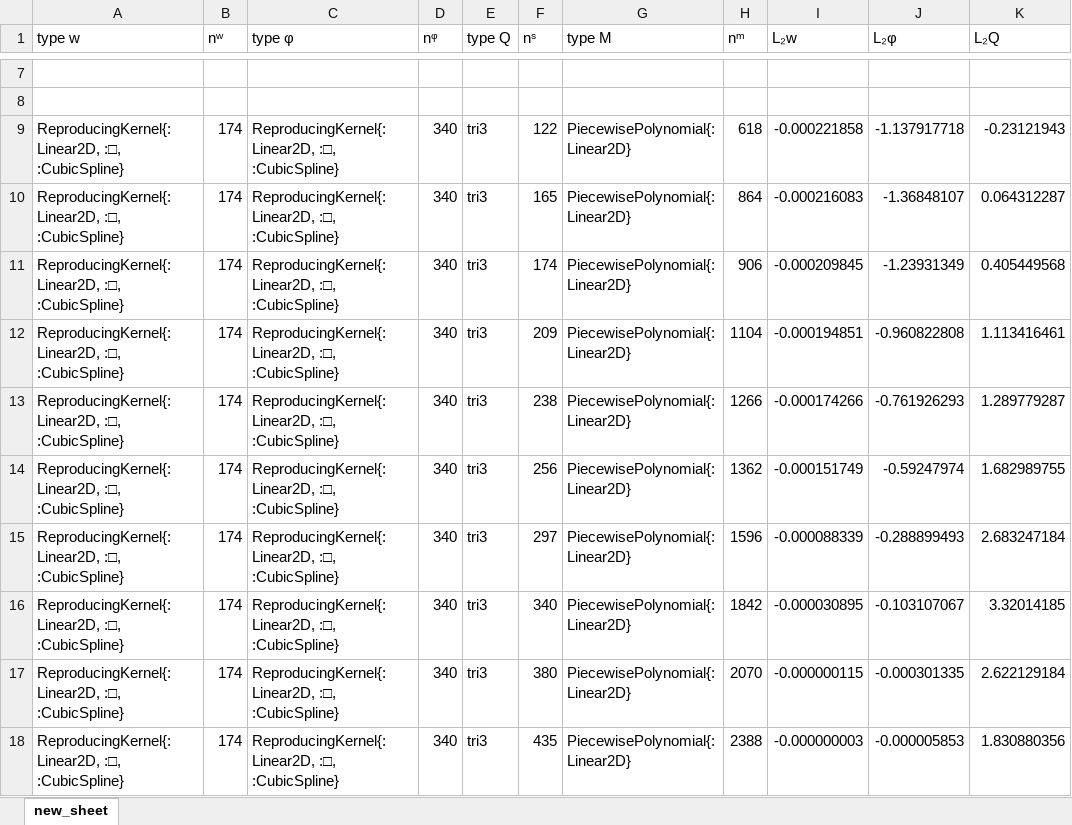
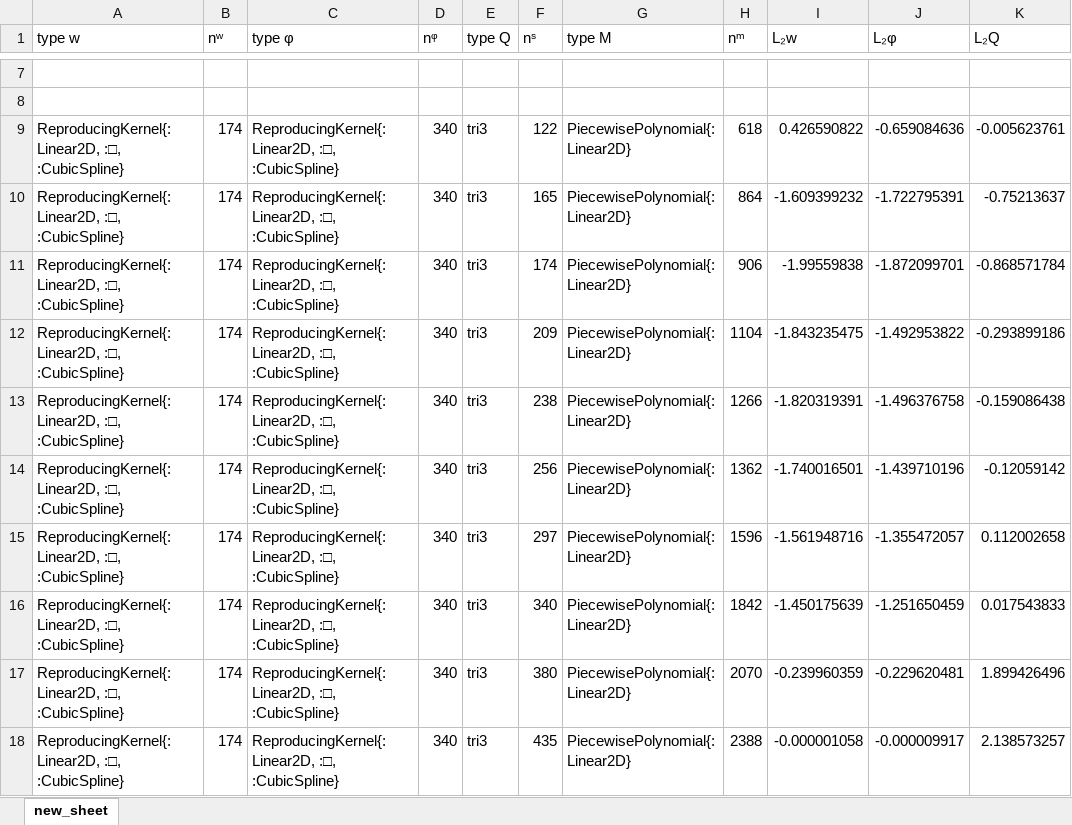
Before and after one commit to jmwjc/mindlin_plate, an Excel workbook: xls/square_un_16_tri3_11.xlsx, sheet new_sheet, drawn as a sheet; only a part is shown, gaps mark what is left out; values as stored, in another font and other column widths than the file's, no borders; the diff covers the shown part only; the diff names each change by its address in the sheet, - before the commit and + after, or states it on an @@ line.

```diff
--- a/xls/square_un_16_tri3_11.xlsx (sheet new_sheet)
+++ b/xls/square_un_16_tri3_11.xlsx (sheet new_sheet)
-I9 (L₂w): -0.000221858
+I9 (L₂w): 0.426590822
-J9 (L₂φ): -1.137917718
+J9 (L₂φ): -0.659084636
-K9 (L₂Q): -0.23121943
+K9 (L₂Q): -0.005623761
-I10 (L₂w): -0.000216083
+I10 (L₂w): -1.609399232
-J10 (L₂φ): -1.36848107
+J10 (L₂φ): -1.722795391
-K10 (L₂Q): 0.064312287
+K10 (L₂Q): -0.75213637
-I11 (L₂w): -0.000209845
+I11 (L₂w): -1.99559838
-J11 (L₂φ): -1.23931349
+J11 (L₂φ): -1.872099701
-K11 (L₂Q): 0.405449568
+K11 (L₂Q): -0.868571784
-I12 (L₂w): -0.000194851
+I12 (L₂w): -1.843235475
-J12 (L₂φ): -0.960822808
+J12 (L₂φ): -1.492953822
-K12 (L₂Q): 1.113416461
+K12 (L₂Q): -0.293899186
-I13 (L₂w): -0.000174266
+I13 (L₂w): -1.820319391
-J13 (L₂φ): -0.761926293
+J13 (L₂φ): -1.496376758
-K13 (L₂Q): 1.289779287
+K13 (L₂Q): -0.159086438
-I14 (L₂w): -0.000151749
+I14 (L₂w): -1.740016501
-J14 (L₂φ): -0.59247974
+J14 (L₂φ): -1.439710196
-K14 (L₂Q): 1.682989755
+K14 (L₂Q): -0.12059142
-I15 (L₂w): -0.000088339
+I15 (L₂w): -1.561948716
-J15 (L₂φ): -0.288899493
+J15 (L₂φ): -1.355472057
-K15 (L₂Q): 2.683247184
+K15 (L₂Q): 0.112002658
-I16 (L₂w): -0.000030895
+I16 (L₂w): -1.450175639
-J16 (L₂φ): -0.103107067
+J16 (L₂φ): -1.251650459
-K16 (L₂Q): 3.32014185
+K16 (L₂Q): 0.017543833
-I17 (L₂w): -0.000000115
+I17 (L₂w): -0.239960359
-J17 (L₂φ): -0.000301335
+J17 (L₂φ): -0.229620481
-K17 (L₂Q): 2.622129184
+K17 (L₂Q): 1.899426496
-I18 (L₂w): -0.000000003
+I18 (L₂w): -0.000001058
-J18 (L₂φ): -0.000005853
+J18 (L₂φ): -0.000009917
-K18 (L₂Q): 1.830880356
+K18 (L₂Q): 2.138573257
```
Also changed, not shown: 42 edited cells elsewhere in this sheet, xls/square_un_16_tri3_10.xlsx, xls/square_un_16_tri3_12.xlsx, 56 other files.
